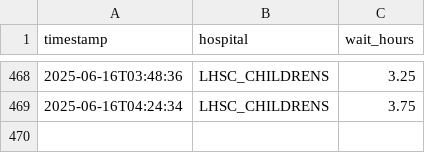
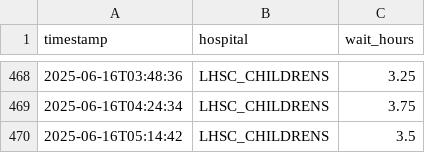
Before and after one commit to Narang-Garima/healthtracker, a CSV file: data/er_wait_times.csv, drawn as a sheet; only a part is shown, gaps mark what is left out.

```diff
--- a/data/er_wait_times.csv
+++ b/data/er_wait_times.csv
@@ -469 +469,2 @@ timestamp,hospital,wait_hours
 2025-06-16T04:24:34,LHSC_CHILDRENS,3.75
+2025-06-16T05:14:42,LHSC_CHILDRENS,3.5
```
